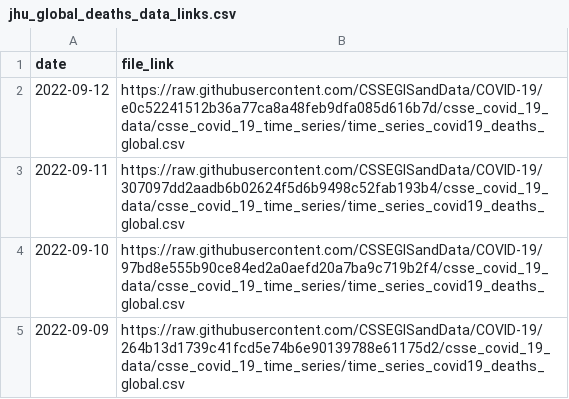
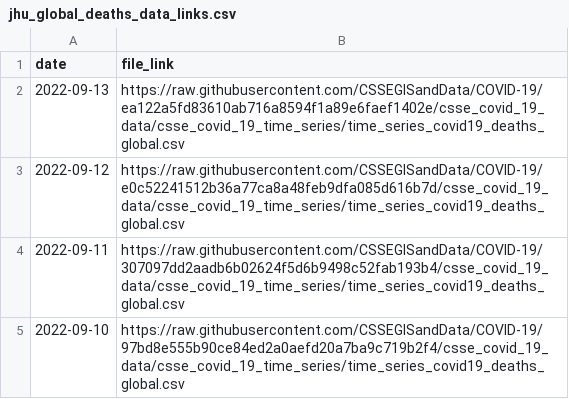
Before and after one commit to Serena-Wang/covidData, a CSV file: data/jhu_global_deaths_data_links.csv, drawn as a sheet; only a part is shown; the shorter side is filled out with more unchanged rows.

```diff
--- a/data/jhu_global_deaths_data_links.csv
+++ b/data/jhu_global_deaths_data_links.csv
@@ -1,2 +1,3 @@
 "date","file_link"
+2022-09-13,"https://raw.githubusercontent.com/CSSEGISandData/COVID-19/ea122a5fd83610ab716a8594f1a89e6faef1402e/csse_covid_19_data/csse_covid_19_time_series/time_series_covid19_deaths_global.csv"
 2022-09-12,"https://raw.githubusercontent.com/CSSEGISandData/COVID-19/e0c52241512b36a77ca8a48feb9dfa085d616b7d/csse_covid_19_data/csse_covid_19_time_series/time_series_covid19_deaths_global.csv"
```
Also changed, not shown: data/jhu_us_cases_data_links.csv, data/jhu_us_deaths_data_links.csv, 1 other file.
